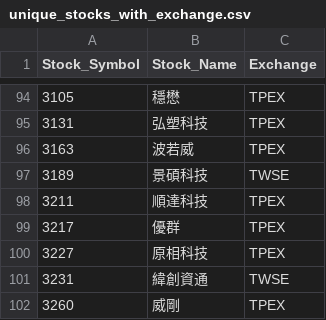
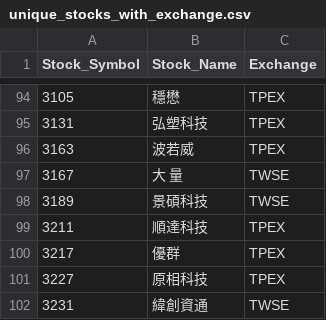
Before and after one commit to evan7646-cloud/ETF_Tracker, a CSV file: price_downloader/unique_stocks_with_exchange.csv, drawn as a sheet; only a part is shown, gaps mark what is left out; the shorter side is filled out with more unchanged rows.

```diff
--- a/price_downloader/unique_stocks_with_exchange.csv
+++ b/price_downloader/unique_stocks_with_exchange.csv
@@ -96,2 +96,3 @@
 3163,波若威,TPEX
+3167,大  量,TWSE
 3189,景碩科技,TWSE
```
Also changed, not shown: 2 other files.
